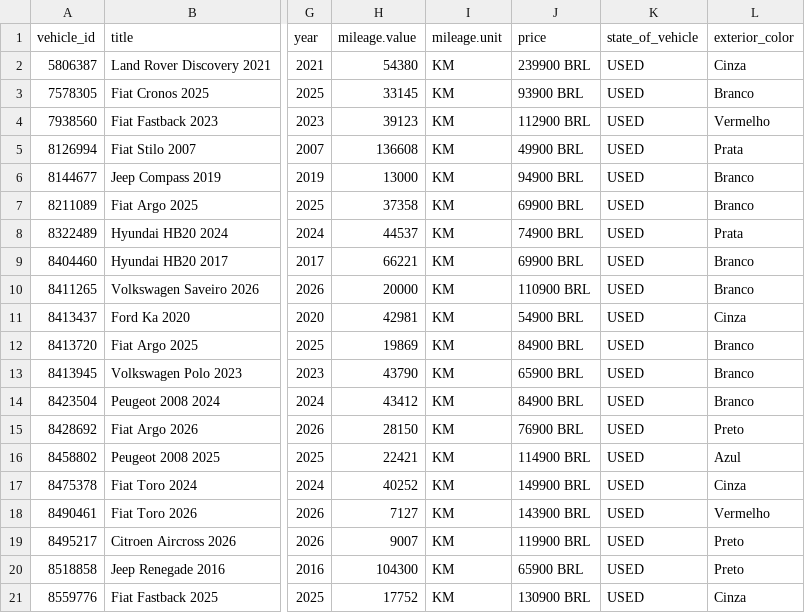
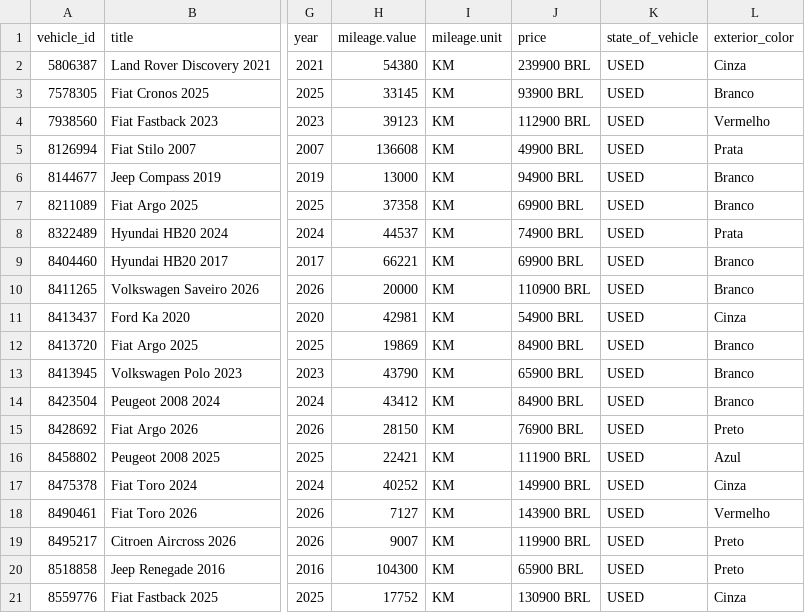
Before and after one commit to isaacroj96-bit/grid-site, a CSV file: dados/meta.csv, drawn as a sheet; only a part is shown, gaps mark what is left out; the diff names each change by its address in the sheet, - before the commit and + after, or states it on an @@ line.

Commit message:
estoque: 20 disponíveis, 1 em preparação · meta: 20

```diff
--- a/dados/meta.csv
+++ b/dados/meta.csv
-J16 (price): 114900 BRL
+J16 (price): 111900 BRL
```
